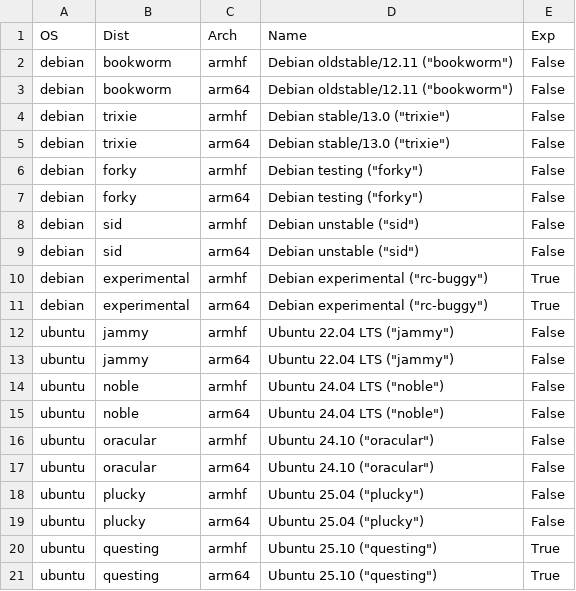
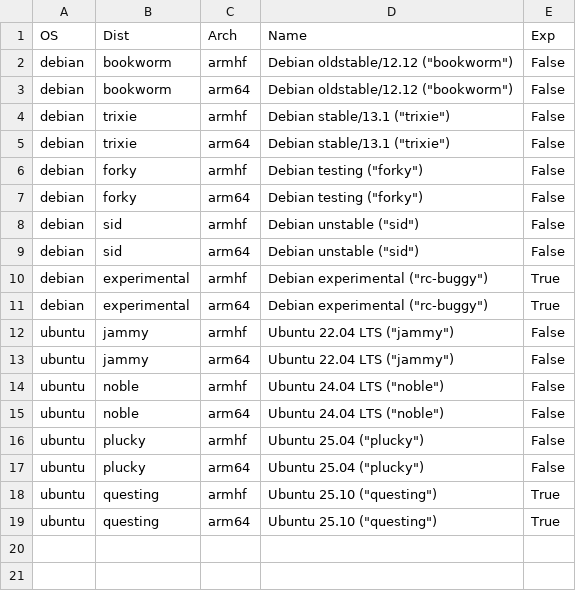
Before and after one commit to johang/sd-card-images, a CSV file: debians.csv, drawn as a sheet.

Commit message:
debians: Update Debian/Ubuntu versions

```diff
--- a/debians.csv
+++ b/debians.csv
@@ -1,6 +1,6 @@
 OS,Dist,Arch,Name,Exp
-debian,bookworm,armhf,"Debian oldstable/12.11 (""bookworm"")",False
-debian,bookworm,arm64,"Debian oldstable/12.11 (""bookworm"")",False
-debian,trixie,armhf,"Debian stable/13.0 (""trixie"")",False
-debian,trixie,arm64,"Debian stable/13.0 (""trixie"")",False
+debian,bookworm,armhf,"Debian oldstable/12.12 (""bookworm"")",False
+debian,bookworm,arm64,"Debian oldstable/12.12 (""bookworm"")",False
+debian,trixie,armhf,"Debian stable/13.1 (""trixie"")",False
+debian,trixie,arm64,"Debian stable/13.1 (""trixie"")",False
 debian,forky,armhf,"Debian testing (""forky"")",False
@@ -15,4 +15,2 @@ ubuntu,noble,armhf,"Ubuntu 24.04 LTS (""noble"")",False
 ubuntu,noble,arm64,"Ubuntu 24.04 LTS (""noble"")",False
-ubuntu,oracular,armhf,"Ubuntu 24.10 (""oracular"")",False
-ubuntu,oracular,arm64,"Ubuntu 24.10 (""oracular"")",False
 ubuntu,plucky,armhf,"Ubuntu 25.04 (""plucky"")",False
```
